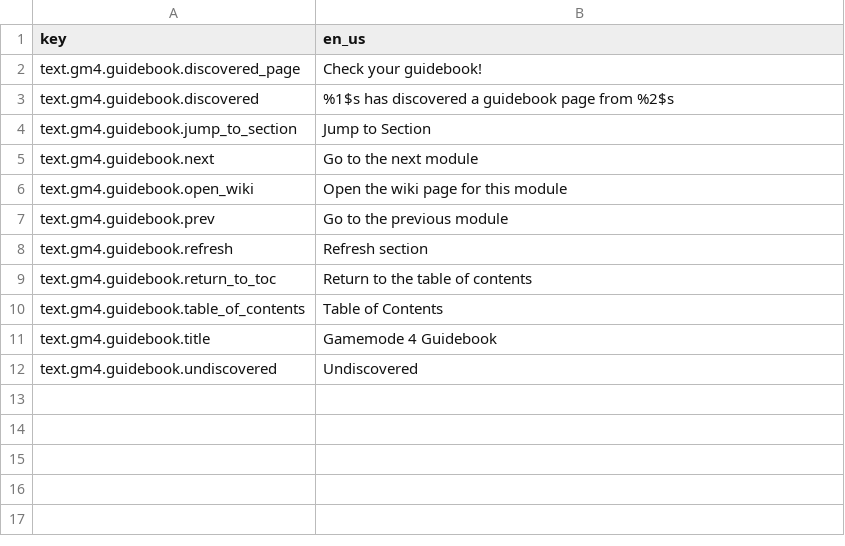
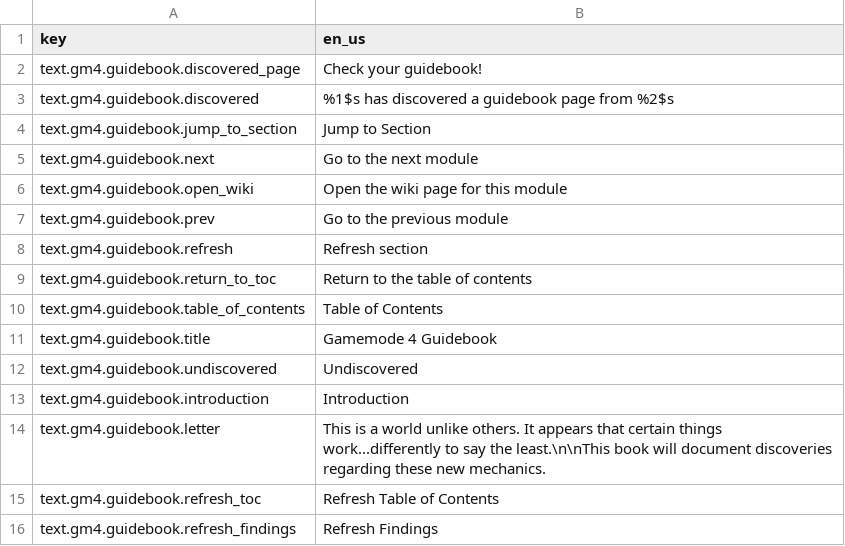
Before and after one commit to Gamemode4Dev/GM4_Datapacks, a CSV file: gm4_guidebook/assets/translations.csv, drawn as a sheet; the diff names each change by its address in the sheet, - before the commit and + after, or states it on an @@ line.

Commit message:
add missing translations
getting a warning:
Translation 'text.gm4.guidebook.jump_to_section' is defined but not used

But it is used

```diff
--- a/gm4_guidebook/assets/translations.csv
+++ b/gm4_guidebook/assets/translations.csv
+row 13: text.gm4.guidebook.introduction | Introduction
+row 14: text.gm4.guidebook.letter | This is a world unlike others. It appears that certain things work...differently to say the least.\n\nThis book will document discoveries regarding these new mechanics.
+row 15: text.gm4.guidebook.refresh_toc | Refresh Table of Contents
+row 16: text.gm4.guidebook.refresh_findings | Refresh Findings
```
